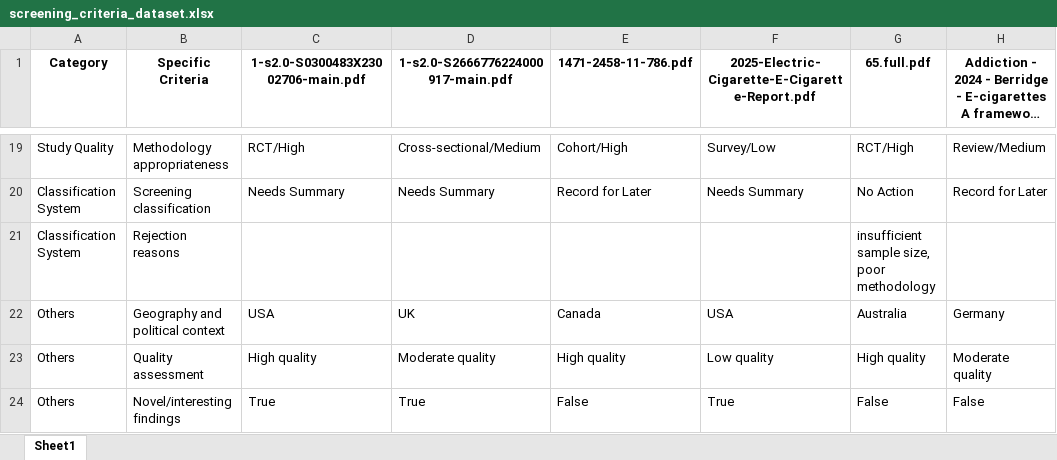
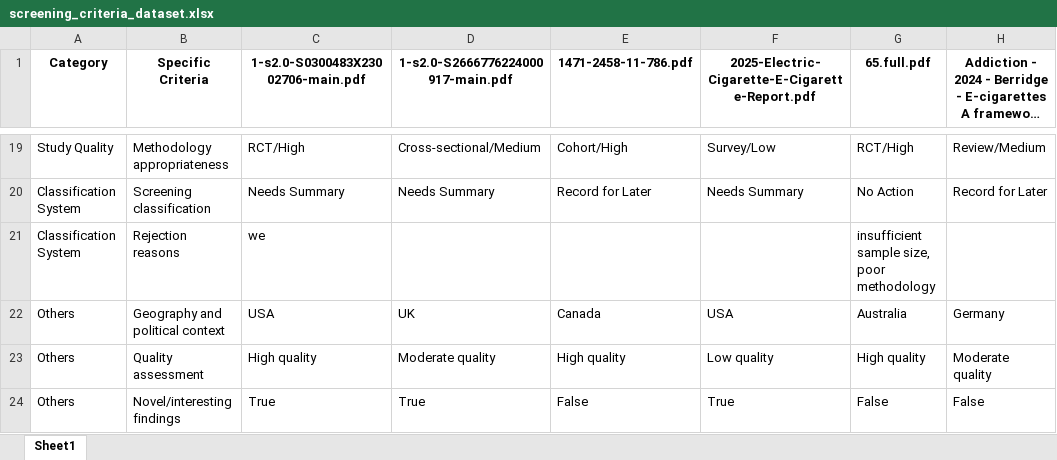
Before and after one commit to apratim-sigmoid/IB-GenAI-RnD-Screening-Criteria, an Excel workbook: screening_criteria_dataset.xlsx, sheet Sheet1, drawn as a sheet; only a part is shown, gaps mark what is left out; long unchanged cells end in …; values as stored, in another font and other column widths than the file's, no borders; the diff names each change by its address in the sheet, - before the commit and + after, or states it on an @@ line.

Commit message:
Update screening data - 2025-06-16 13:04:02

```diff
--- a/screening_criteria_dataset.xlsx (sheet Sheet1)
+++ b/screening_criteria_dataset.xlsx (sheet Sheet1)
-C21: (empty)
+C21: we
```
